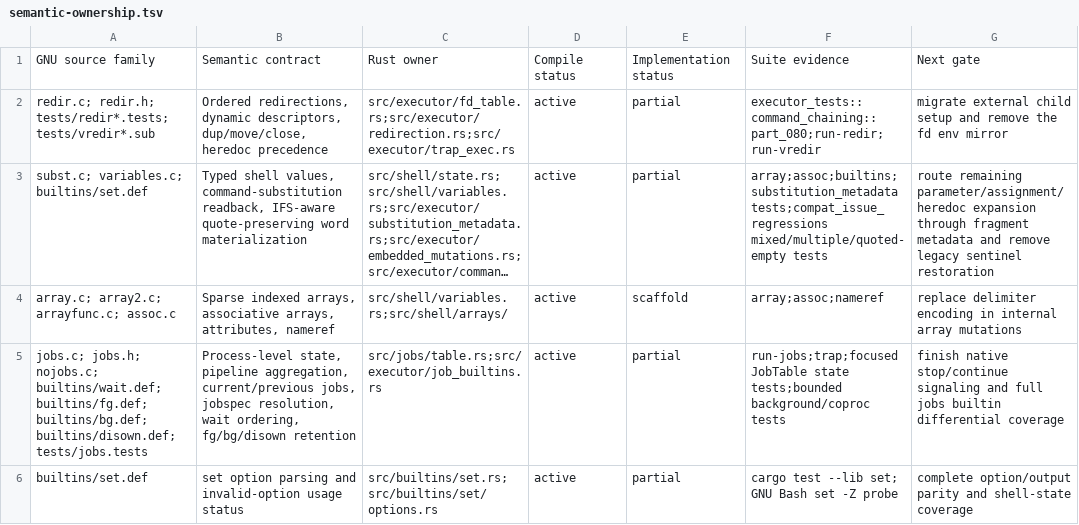
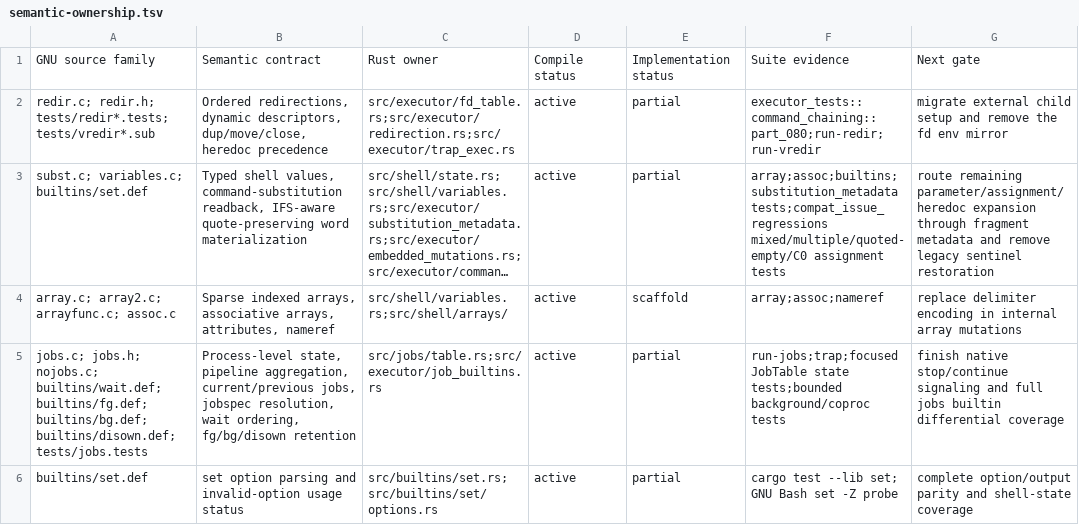
Before and after one commit to unixwin/bashrs, a TSV file: docs/semantic-ownership.tsv, drawn as a sheet; only a part is shown; long unchanged cells end in …; the diff names each change by its address in the sheet, - before the commit and + after, or states it on an @@ line.

Commit message:
preserve C0 command substitution payloads

```diff
--- a/docs/semantic-ownership.tsv
+++ b/docs/semantic-ownership.tsv
-F3: array;assoc;builtins;substitution_metadata tests;compat_issue_regressions mixed/multiple/quoted-empty tests
+F3: array;assoc;builtins;substitution_metadata tests;compat_issue_regressions mixed/multiple/quoted-empty/C0 assignment tests
```
Also changed, not shown: 4 other files.
